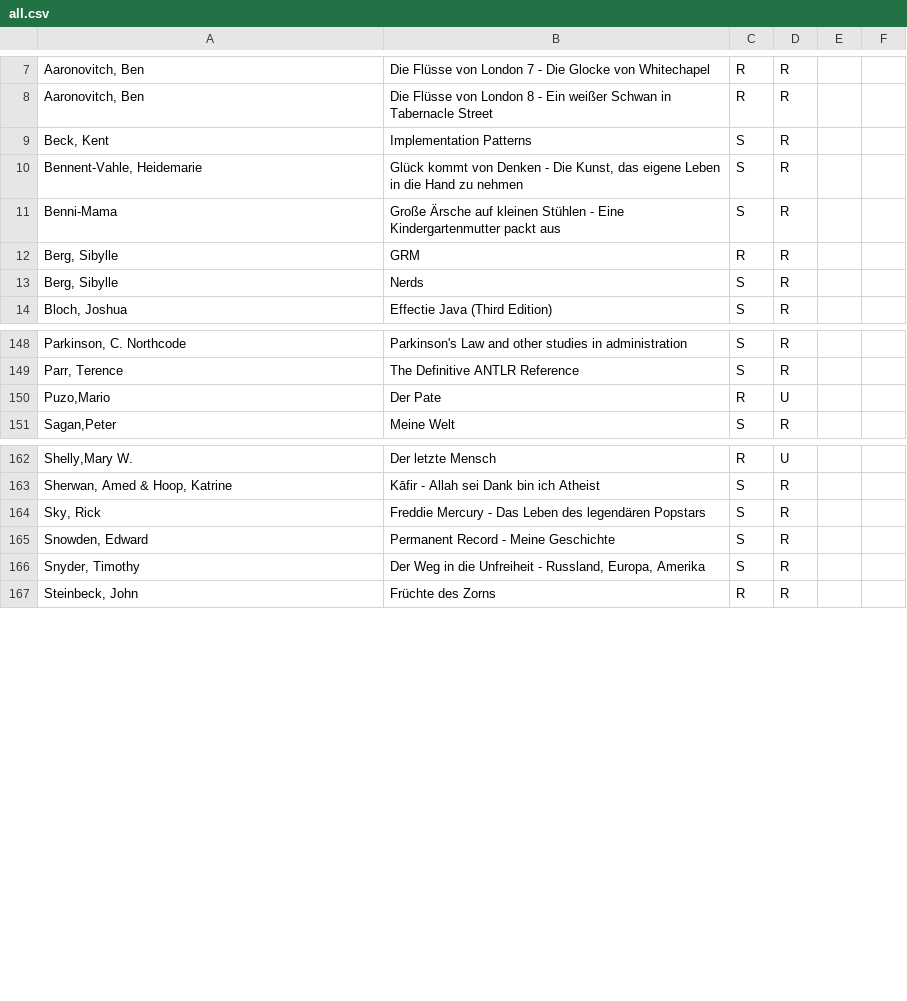
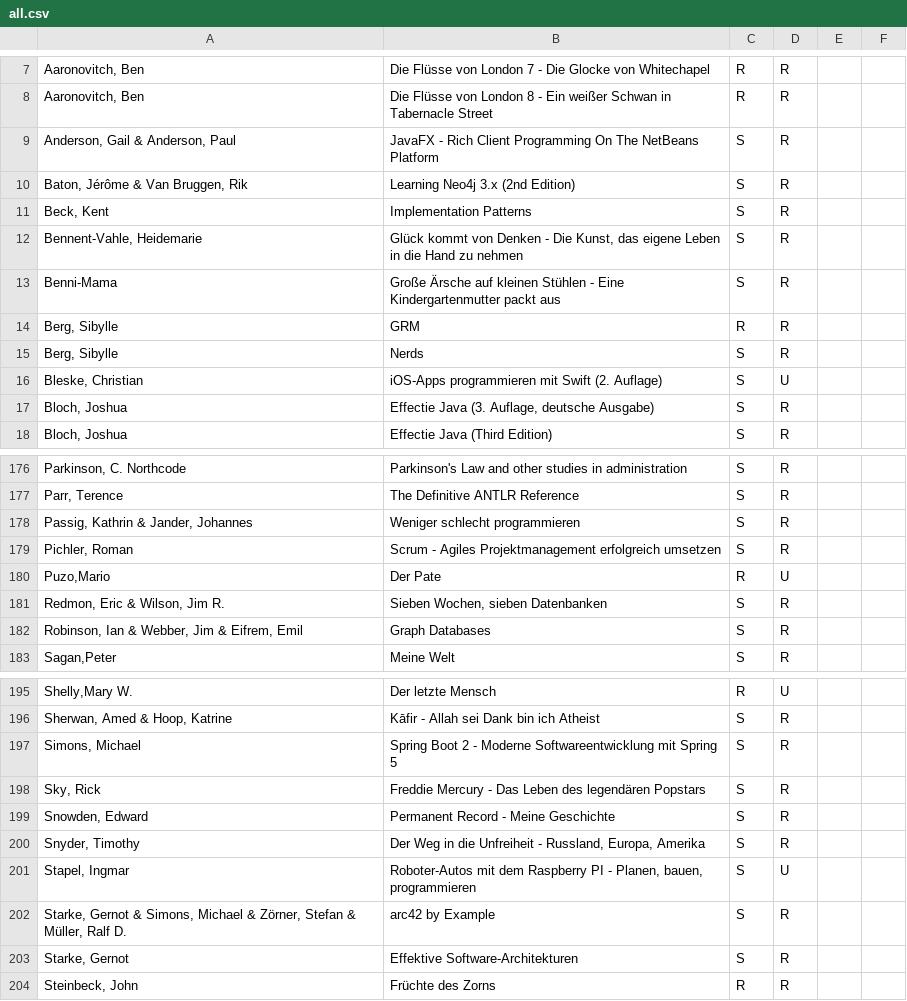
Before and after one commit to michael-simons/goodreads, a CSV file: all.csv, drawn as a sheet; only a part is shown, gaps mark what is left out; the diff covers the shown part only.

```diff
--- a/all.csv
+++ b/all.csv
@@ -8,2 +8,4 @@ Aaronovitch, Ben;Die Flüsse von London 7 - Die Glocke von Whitechapel;R;R
 Aaronovitch, Ben;Die Flüsse von London 8 - Ein weißer Schwan in Tabernacle Street;R;R
+Anderson, Gail & Anderson, Paul;JavaFX - Rich Client Programming On The NetBeans Platform;S;R
+Baton, Jérôme & Van Bruggen, Rik;Learning Neo4j 3.x (2nd Edition);S;R
 Beck, Kent;Implementation Patterns;S;R
@@ -13,2 +15,4 @@ Berg, Sibylle;GRM;R;R
 Berg, Sibylle;Nerds;S;R
+Bleske, Christian;iOS-Apps programmieren mit Swift (2. Auflage);S;U
+Bloch, Joshua;Effectie Java (3. Auflage, deutsche Ausgabe);S;R
 Bloch, Joshua;Effectie Java (Third Edition);S;R
@@ -149,3 +177,7 @@ Parkinson, C. Northcode;Parkinson's Law and other studies in administration;S;R
 Parr, Terence;The Definitive ANTLR Reference;S;R
+Passig, Kathrin & Jander, Johannes;Weniger schlecht programmieren;S;R
+Pichler, Roman;Scrum - Agiles Projektmanagement erfolgreich umsetzen;S;R
 Puzo,Mario;Der Pate;R;U
+Redmon, Eric & Wilson, Jim R.;Sieben Wochen, sieben Datenbanken;S;R
+Robinson, Ian & Webber, Jim & Eifrem, Emil;Graph Databases;S;R
 Sagan,Peter;Meine Welt;S;R
@@ -163,2 +196,3 @@ Shelly,Mary W.;Der letzte Mensch;R;U
 Sherwan, Amed & Hoop, Katrine;Kāfir - Allah sei Dank bin ich Atheist;S;R
+Simons, Michael;Spring Boot 2 - Moderne Softwareentwicklung mit Spring 5;S;R
 Sky, Rick;Freddie Mercury - Das Leben des legendären Popstars;S;R
@@ -166,2 +200,5 @@ Snowden, Edward;Permanent Record - Meine Geschichte;S;R
 Snyder, Timothy;Der Weg in die Unfreiheit - Russland, Europa, Amerika;S;R
+Stapel, Ingmar;Roboter-Autos mit dem Raspberry PI - Planen, bauen, programmieren;S;U
+Starke, Gernot & Simons, Michael & Zörner, Stefan & Müller, Ralf D.;arc42 by Example;S;R
+Starke, Gernot;Effektive Software-Architekturen;S;R
 Steinbeck, John;Früchte des Zorns;R;R
```
Also changed, not shown: 29 added rows elsewhere in this file, 1 other file.
